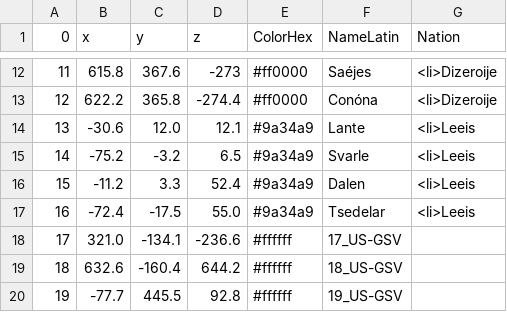
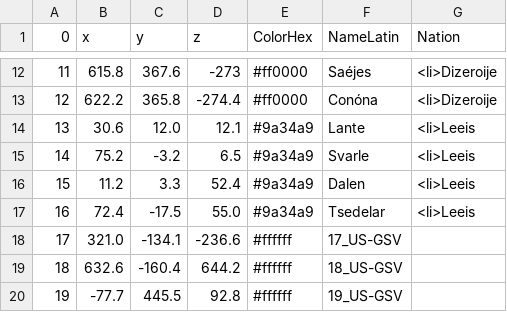
Before and after one commit to Astro-Sola/Astro-Sola.github.io, a CSV file: GSVSC/StarList.csv, drawn as a sheet; only a part is shown, gaps mark what is left out.

```diff
--- a/GSVSC/StarList.csv
+++ b/GSVSC/StarList.csv
@@ -13,6 +13,6 @@
 12,622.2,365.8,-274.4,#ff0000,Conóna,<li>Dizeroije
-13,-30.6,12.0,12.1,#9a34a9,Lante,<li>Leeis
-14,-75.2,-3.2,6.5,#9a34a9,Svarle,<li>Leeis
-15,-11.2,3.3,52.4,#9a34a9,Dalen,<li>Leeis
-16,-72.4,-17.5,55.0,#9a34a9,Tsedelar,<li>Leeis
+13,30.6,12.0,12.1,#9a34a9,Lante,<li>Leeis
+14,75.2,-3.2,6.5,#9a34a9,Svarle,<li>Leeis
+15,11.2,3.3,52.4,#9a34a9,Dalen,<li>Leeis
+16,72.4,-17.5,55.0,#9a34a9,Tsedelar,<li>Leeis
 17,321.0,-134.1,-236.6,#ffffff,17_US-GSV,
```
Also changed, not shown: 1 other file.
